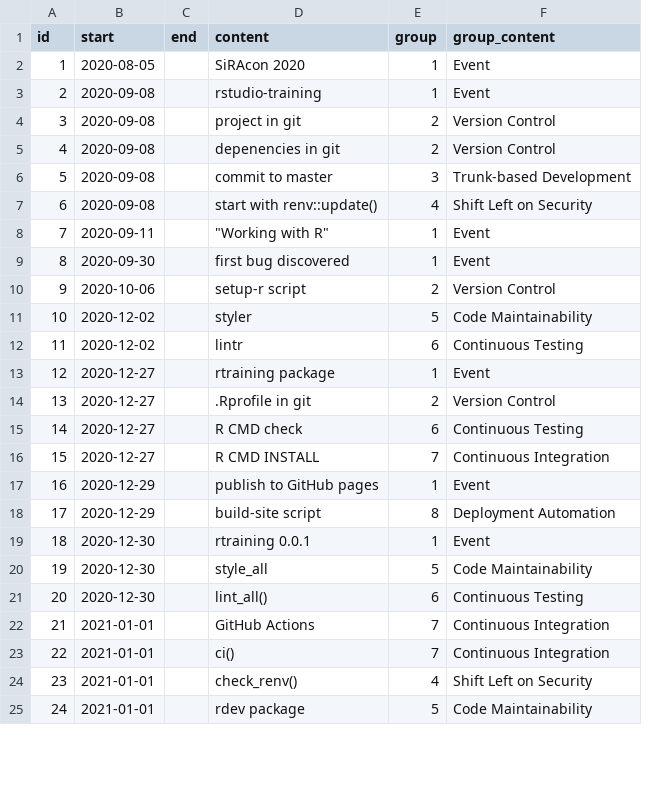
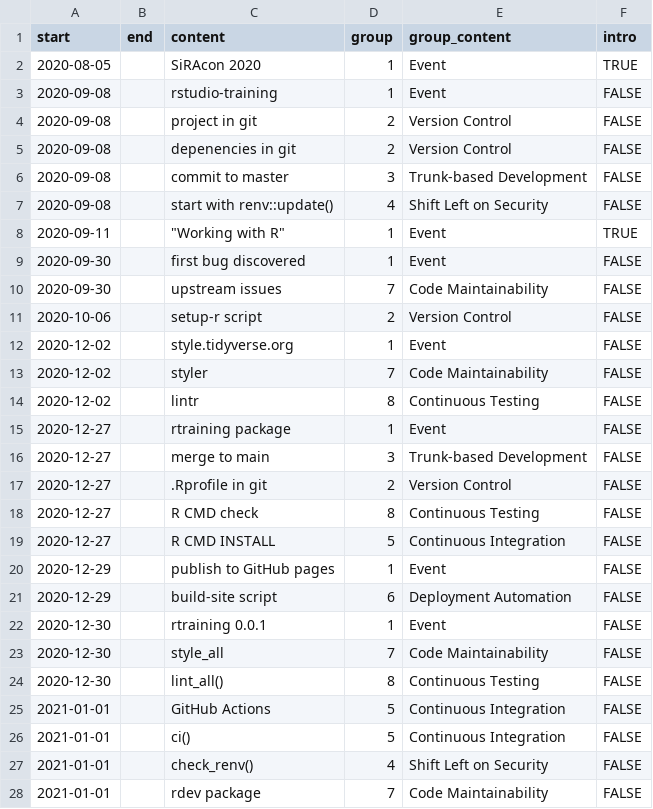
Before and after one commit to jabenninghoff/siracon2022, a CSV file: analysis/data/key-events.csv, drawn as a sheet; only a part is shown; removed rows and columns are numbered as before the commit, all else as after; the diff covers the shown part only; the diff names each change by its address in the sheet, - before the commit and + after, or states it on an @@ line.

Commit message:
Update key events data

```diff
--- a/analysis/data/key-events.csv
+++ b/analysis/data/key-events.csv
-column A (id), rows 2-25: 1 | 2 | 3 | 4 | 5 | 6 | 7 | 8 | 9 | 10 | 11 | 12 | 13 | 14 | 15 | 16 | 17 | 18 | 19 | 20 | 21 | 22 | 23 | 24
+column F (intro), rows 2-9: TRUE | FALSE | FALSE | FALSE | FALSE | FALSE | TRUE | FALSE; row 11: FALSE; rows 13-15: all FALSE; rows 17-28: all FALSE
+row 10: 2020-09-30 |  | upstream issues | 7 | Code Maintainability | FALSE
+row 12: 2020-12-02 |  | style.tidyverse.org | 1 | Event | FALSE
-D13 (group): 5
+D13 (group): 7
-D14 (group): 6
+D14 (group): 8
+row 16: 2020-12-27 |  | merge to main | 3 | Trunk-based Development | FALSE
-D18 (group): 6
+D18 (group): 8
-D19 (group): 7
+D19 (group): 5
-D21 (group): 8
+D21 (group): 6
-D23 (group): 5
+D23 (group): 7
-D24 (group): 6
+D24 (group): 8
-D25:D26 (group): 7
+D25:D26 (group): 5
-D28 (group): 5
+D28 (group): 7
```
Also changed, not shown: 5 added rows and 19 edited cells elsewhere in this file, 1 other file.
